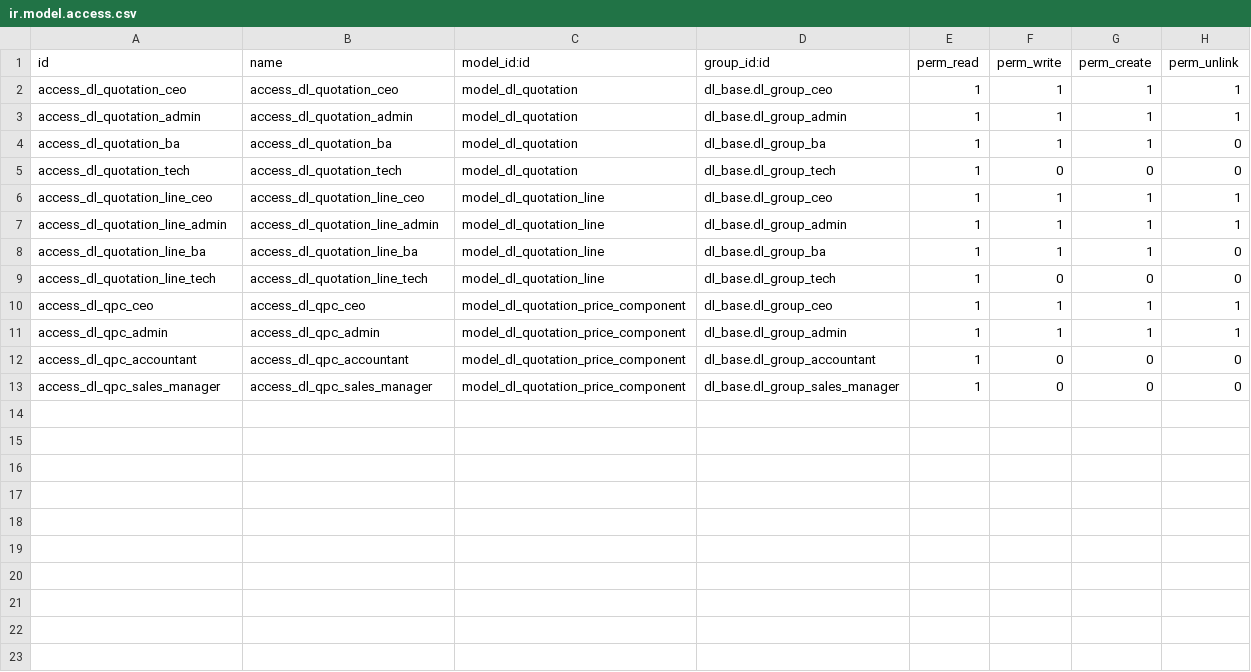
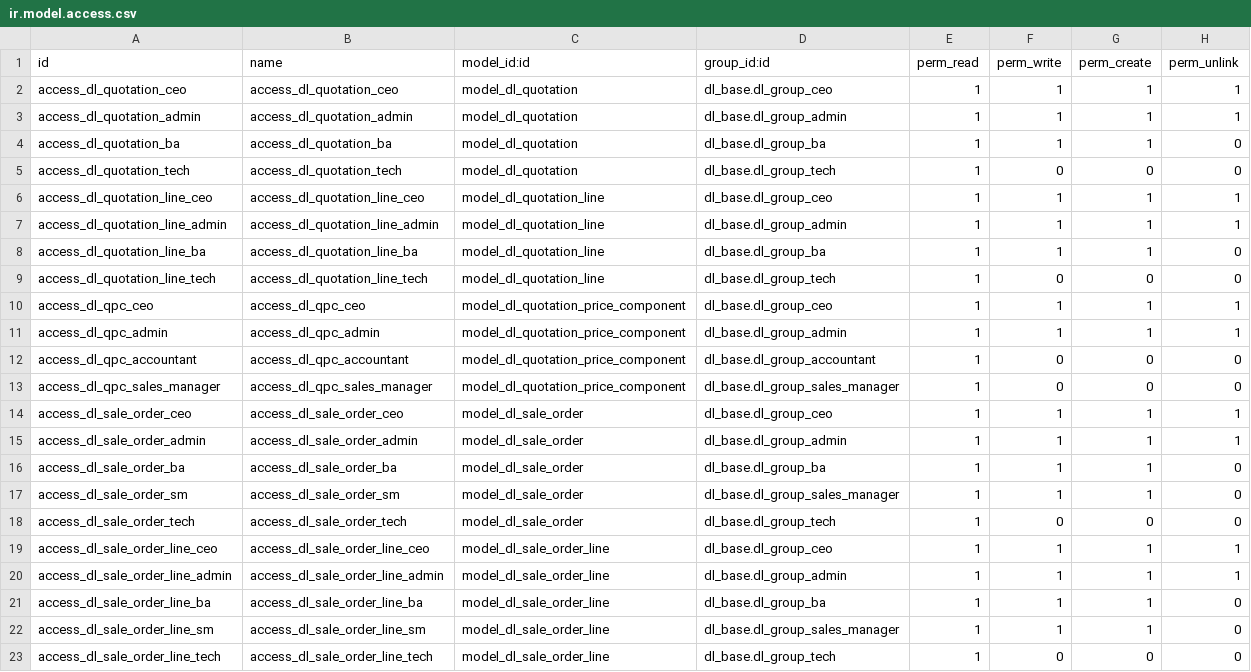
Before and after one commit to quankmksnb/dailinh-odoo-erp, a CSV file: dlm-erp/dl_sale/security/ir.model.access.csv, drawn as a sheet; the diff names each change by its address in the sheet, - before the commit and + after, or states it on an @@ line.

Commit message:
Refactor RFQ & Sale Order Management - Remove RFQ component (rfq.xml), clean up obsolete actions - Add Sale Order model with tree/form views for confirmed quotations - Update stepper, state logic, and menu structure for new sales flow - Add migration script to remap 'approved' → 'accepted' states

```diff
--- a/dlm-erp/dl_sale/security/ir.model.access.csv
+++ b/dlm-erp/dl_sale/security/ir.model.access.csv
+row 14: access_dl_sale_order_ceo | access_dl_sale_order_ceo | model_dl_sale_order | dl_base.dl_group_ceo | 1 | 1 | 1 | 1
+row 15: access_dl_sale_order_admin | access_dl_sale_order_admin | model_dl_sale_order | dl_base.dl_group_admin | 1 | 1 | 1 | 1
+row 16: access_dl_sale_order_ba | access_dl_sale_order_ba | model_dl_sale_order | dl_base.dl_group_ba | 1 | 1 | 1 | 0
+row 17: access_dl_sale_order_sm | access_dl_sale_order_sm | model_dl_sale_order | dl_base.dl_group_sales_manager | 1 | 1 | 1 | 0
+row 18: access_dl_sale_order_tech | access_dl_sale_order_tech | model_dl_sale_order | dl_base.dl_group_tech | 1 | 0 | 0 | 0
+row 19: access_dl_sale_order_line_ceo | access_dl_sale_order_line_ceo | model_dl_sale_order_line | dl_base.dl_group_ceo | 1 | 1 | 1 | 1
+row 20: access_dl_sale_order_line_admin | access_dl_sale_order_line_admin | model_dl_sale_order_line | dl_base.dl_group_admin | 1 | 1 | 1 | 1
+row 21: access_dl_sale_order_line_ba | access_dl_sale_order_line_ba | model_dl_sale_order_line | dl_base.dl_group_ba | 1 | 1 | 1 | 0
+row 22: access_dl_sale_order_line_sm | access_dl_sale_order_line_sm | model_dl_sale_order_line | dl_base.dl_group_sales_manager | 1 | 1 | 1 | 0
+row 23: access_dl_sale_order_line_tech | access_dl_sale_order_line_tech | model_dl_sale_order_line | dl_base.dl_group_tech | 1 | 0 | 0 | 0
```
Also changed, not shown: 20 other files.
